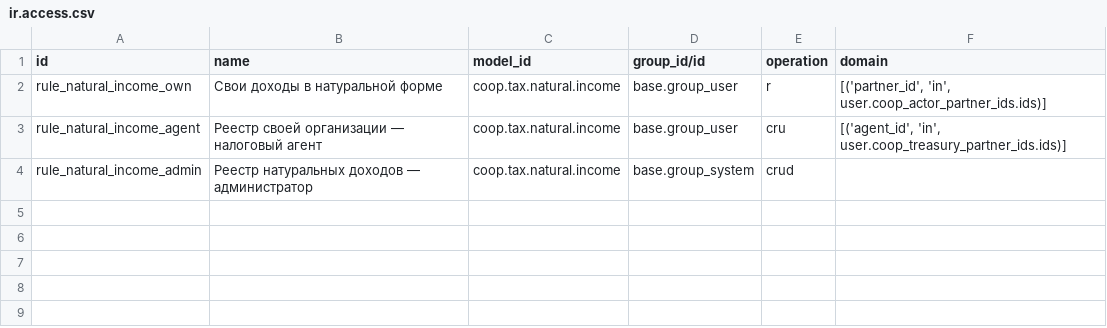
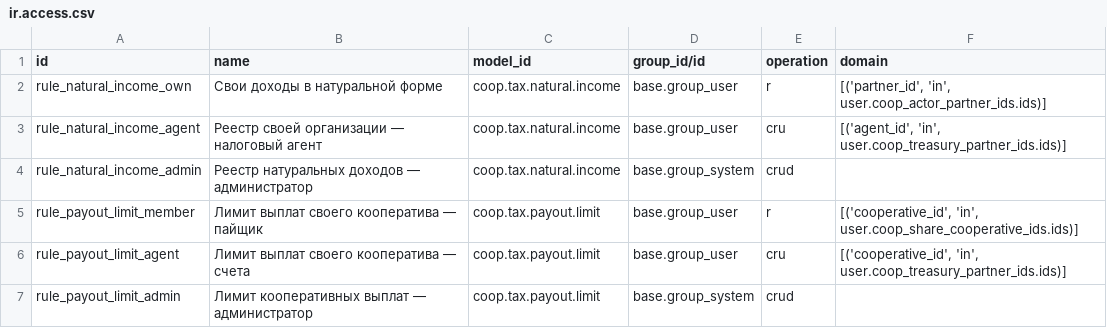
Before and after one commit to daocooptech/dao-cooptech-odoo, a CSV file: coop_tax/security/ir.access.csv, drawn as a sheet.

```diff
--- a/coop_tax/security/ir.access.csv
+++ b/coop_tax/security/ir.access.csv
@@ -4 +4,4 @@ rule_natural_income_agent,Реестр своей организации — н
 rule_natural_income_admin,Реестр натуральных доходов — администратор,coop.tax.natural.income,base.group_system,crud,
+rule_payout_limit_member,Лимит выплат своего кооператива — пайщик,coop.tax.payout.limit,base.group_user,r,"[('cooperative_id', 'in', user.coop_share_cooperative_ids.ids)]"
+rule_payout_limit_agent,Лимит выплат своего кооператива — счета,coop.tax.payout.limit,base.group_user,cru,"[('cooperative_id', 'in', user.coop_treasury_partner_ids.ids)]"
+rule_payout_limit_admin,Лимит кооперативных выплат — администратор,coop.tax.payout.limit,base.group_system,crud,
```
Also changed, not shown: 12 other files.
